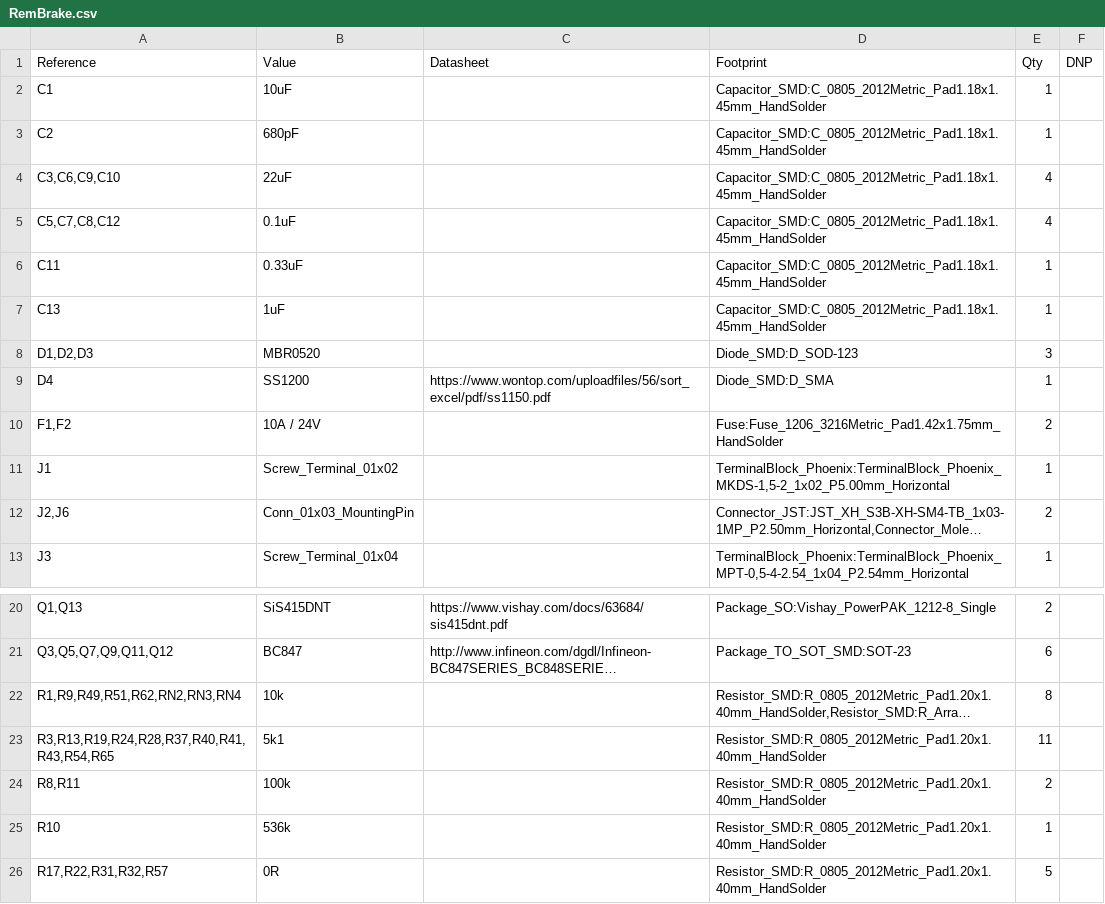
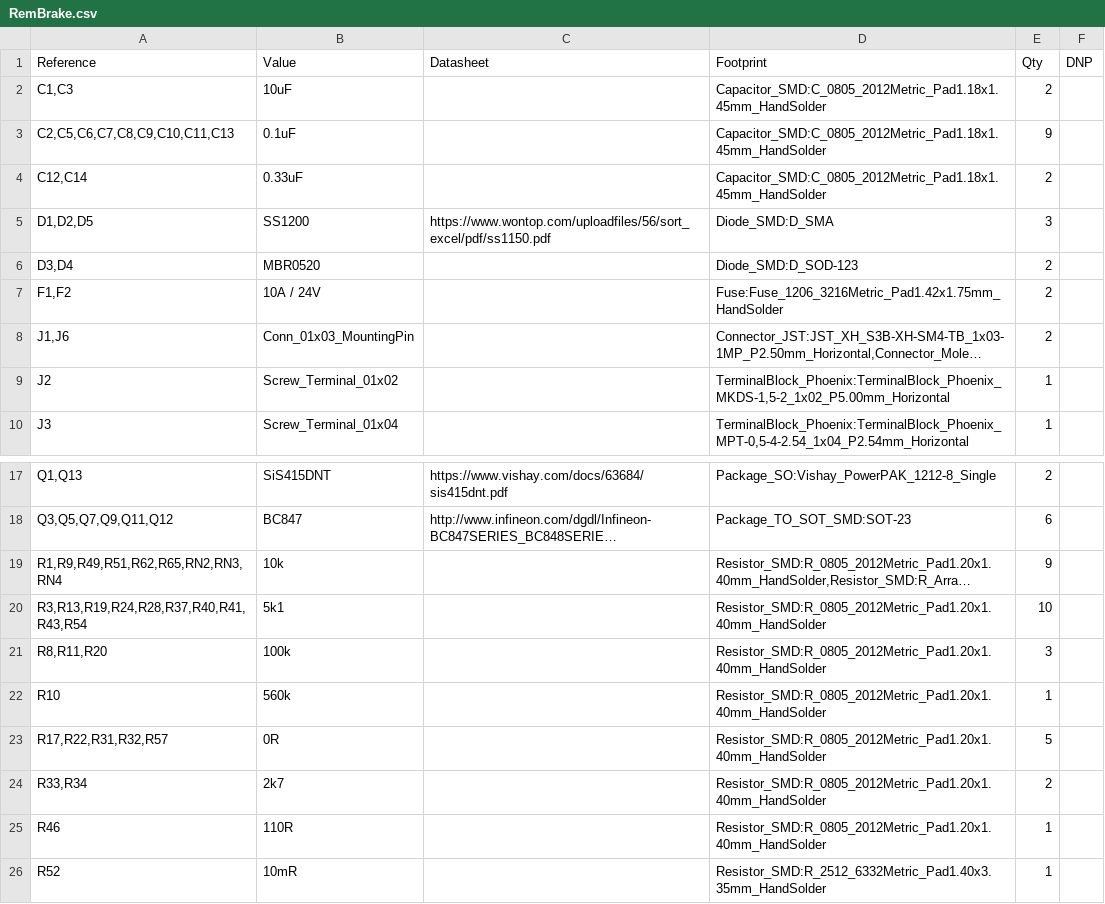
Before and after one commit to dodotronix/RemBrake, a CSV file: hw/RemBrake/assembly/RemBrake.csv, drawn as a sheet; only a part is shown, gaps mark what is left out; the shorter side is filled out with more unchanged rows; long unchanged cells end in …; removed rows and columns are numbered as before the commit, all else as after; the diff names each change by its address in the sheet, - before the commit and + after, or states it on an @@ line.

Commit message:
updated BOM list and reduced number of different capacitors and resistors

```diff
--- a/hw/RemBrake/assembly/RemBrake.csv
+++ b/hw/RemBrake/assembly/RemBrake.csv
-A2 (Reference): C1
+A2 (Reference): C1,C3
-E2 (Qty): 1
+E2 (Qty): 2
-row 3: C2 | 680pF |  | Capacitor_SMD:C_0805_2012Metric_Pad1.18x1.45mm_HandSolder | 1
-row 4: C3,C6,C9,C10 | 22uF |  | Capacitor_SMD:C_0805_2012Metric_Pad1.18x1.45mm_HandSolder | 4
-A3 (Reference): C5,C7,C8,C12
+A3 (Reference): C2,C5,C6,C7,C8,C9,C10,C11,C13
-E3 (Qty): 4
+E3 (Qty): 9
-A4 (Reference): C11
+A4 (Reference): C12,C14
-E4 (Qty): 1
+E4 (Qty): 2
-row 7: C13 | 1uF |  | Capacitor_SMD:C_0805_2012Metric_Pad1.18x1.45mm_HandSolder | 1
-row 8: D1,D2,D3 | MBR0520 |  | Diode_SMD:D_SOD-123 | 3
-A5 (Reference): D4
+A5 (Reference): D1,D2,D5
-E5 (Qty): 1
+E5 (Qty): 3
+row 6: D3,D4 | MBR0520 |  | Diode_SMD:D_SOD-123 | 2
-row 11: J1 | Screw_Terminal_01x02 |  | TerminalBlock_Phoenix:TerminalBlock_Phoenix_MKDS-1,5-2_1x02_P5.00mm_Horizontal | 1
-A8 (Reference): J2,J6
+A8 (Reference): J1,J6
+row 9: J2 | Screw_Terminal_01x02 |  | TerminalBlock_Phoenix:TerminalBlock_Phoenix_MKDS-1,5-2_1x02_P5.00mm_Horizontal | 1
-A19 (Reference): R1,R9,R49,R51,R62,RN2,RN3,RN4
+A19 (Reference): R1,R9,R49,R51,R62,R65,RN2,RN3,RN4
-E19 (Qty): 8
+E19 (Qty): 9
-A20 (Reference): R3,R13,R19,R24,R28,R37,R40,R41,R43,R54,R65
+A20 (Reference): R3,R13,R19,R24,R28,R37,R40,R41,R43,R54
-E20 (Qty): 11
+E20 (Qty): 10
-A21 (Reference): R8,R11
+A21 (Reference): R8,R11,R20
-E21 (Qty): 2
+E21 (Qty): 3
-B22 (Value): 536k
+B22 (Value): 560k
```
Also changed, not shown: 7 other files.
